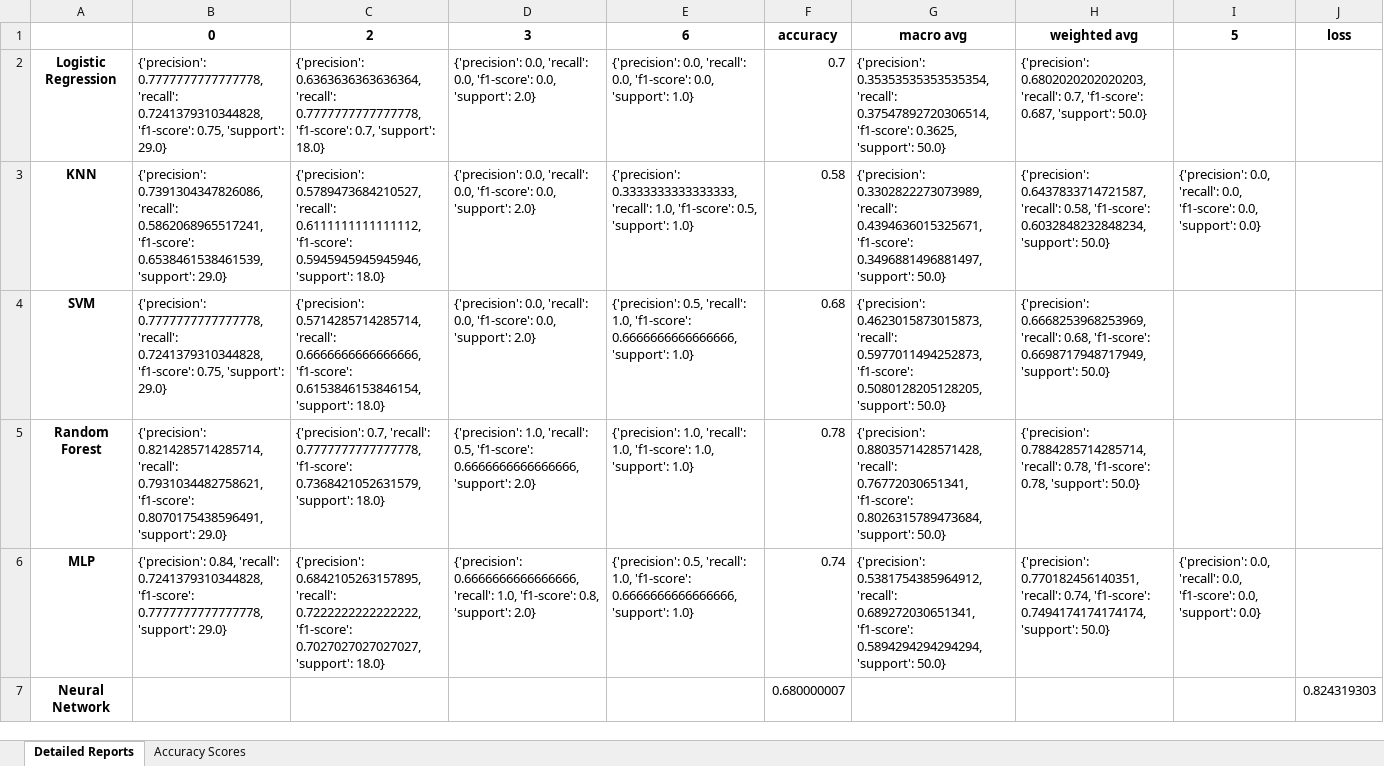
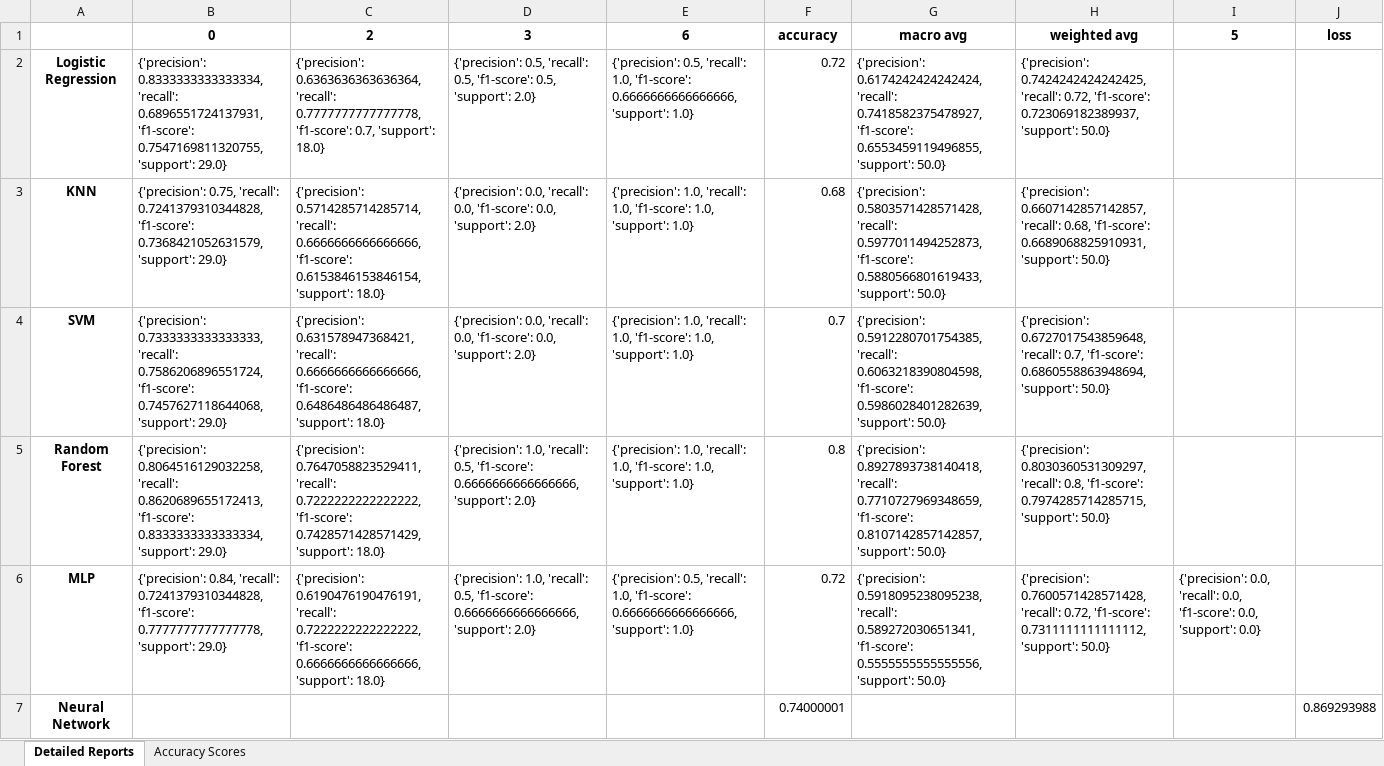
Before and after one commit to julientournier6/dataetia, an Excel workbook: machine_learning/apprentissage.xlsx, sheet Detailed Reports, drawn as a sheet; values as stored, in another font and other column widths than the file's, no borders; the diff names each change by its address in the sheet, - before the commit and + after, or states it on an @@ line.

```diff
--- a/machine_learning/apprentissage.xlsx (sheet Detailed Reports)
+++ b/machine_learning/apprentissage.xlsx (sheet Detailed Reports)
-B2: {'precision': 0.7777777777777778, 'recall': 0.7241379310344828, 'f1-score': 0.75, 'support': 29.0}
+B2: {'precision': 0.8333333333333334, 'recall': 0.6896551724137931, 'f1-score': 0.7547169811320755, 'support': 29.0}
-D2: {'precision': 0.0, 'recall': 0.0, 'f1-score': 0.0, 'support': 2.0}
+D2: {'precision': 0.5, 'recall': 0.5, 'f1-score': 0.5, 'support': 2.0}
-E2: {'precision': 0.0, 'recall': 0.0, 'f1-score': 0.0, 'support': 1.0}
+E2: {'precision': 0.5, 'recall': 1.0, 'f1-score': 0.6666666666666666, 'support': 1.0}
-F2: 0.7
+F2: 0.72
-G2: {'precision': 0.35353535353535354, 'recall': 0.37547892720306514, 'f1-score': 0.3625, 'support': 50.0}
+G2: {'precision': 0.6174242424242424, 'recall': 0.7418582375478927, 'f1-score': 0.6553459119496855, 'support': 50.0}
-H2: {'precision': 0.6802020202020203, 'recall': 0.7, 'f1-score': 0.687, 'support': 50.0}
+H2: {'precision': 0.7424242424242425, 'recall': 0.72, 'f1-score': 0.723069182389937, 'support': 50.0}
-B3: {'precision': 0.7391304347826086, 'recall': 0.5862068965517241, 'f1-score': 0.6538461538461539, 'support': 29.0}
+B3: {'precision': 0.75, 'recall': 0.7241379310344828, 'f1-score': 0.7368421052631579, 'support': 29.0}
-C3: {'precision': 0.5789473684210527, 'recall': 0.6111111111111112, 'f1-score': 0.5945945945945946, 'support': 18.0}
+C3: {'precision': 0.5714285714285714, 'recall': 0.6666666666666666, 'f1-score': 0.6153846153846154, 'support': 18.0}
-E3: {'precision': 0.3333333333333333, 'recall': 1.0, 'f1-score': 0.5, 'support': 1.0}
+E3: {'precision': 1.0, 'recall': 1.0, 'f1-score': 1.0, 'support': 1.0}
-F3: 0.58
+F3: 0.68
-G3: {'precision': 0.3302822273073989, 'recall': 0.4394636015325671, 'f1-score': 0.3496881496881497, 'support': 50.0}
+G3: {'precision': 0.5803571428571428, 'recall': 0.5977011494252873, 'f1-score': 0.5880566801619433, 'support': 50.0}
-H3: {'precision': 0.6437833714721587, 'recall': 0.58, 'f1-score': 0.6032848232848234, 'support': 50.0}
+H3: {'precision': 0.6607142857142857, 'recall': 0.68, 'f1-score': 0.6689068825910931, 'support': 50.0}
-I3: {'precision': 0.0, 'recall': 0.0, 'f1-score': 0.0, 'support': 0.0}
+I3: (empty)
-B4: {'precision': 0.7777777777777778, 'recall': 0.7241379310344828, 'f1-score': 0.75, 'support': 29.0}
+B4: {'precision': 0.7333333333333333, 'recall': 0.7586206896551724, 'f1-score': 0.7457627118644068, 'support': 29.0}
-C4: {'precision': 0.5714285714285714, 'recall': 0.6666666666666666, 'f1-score': 0.6153846153846154, 'support': 18.0}
+C4: {'precision': 0.631578947368421, 'recall': 0.6666666666666666, 'f1-score': 0.6486486486486487, 'support': 18.0}
-E4: {'precision': 0.5, 'recall': 1.0, 'f1-score': 0.6666666666666666, 'support': 1.0}
+E4: {'precision': 1.0, 'recall': 1.0, 'f1-score': 1.0, 'support': 1.0}
-F4: 0.68
+F4: 0.7
-G4: {'precision': 0.4623015873015873, 'recall': 0.5977011494252873, 'f1-score': 0.5080128205128205, 'support': 50.0}
+G4: {'precision': 0.5912280701754385, 'recall': 0.6063218390804598, 'f1-score': 0.5986028401282639, 'support': 50.0}
-H4: {'precision': 0.6668253968253969, 'recall': 0.68, 'f1-score': 0.6698717948717949, 'support': 50.0}
+H4: {'precision': 0.6727017543859648, 'recall': 0.7, 'f1-score': 0.6860558863948694, 'support': 50.0}
-B5: {'precision': 0.8214285714285714, 'recall': 0.7931034482758621, 'f1-score': 0.8070175438596491, 'support': 29.0}
+B5: {'precision': 0.8064516129032258, 'recall': 0.8620689655172413, 'f1-score': 0.8333333333333334, 'support': 29.0}
-C5: {'precision': 0.7, 'recall': 0.7777777777777778, 'f1-score': 0.7368421052631579, 'support': 18.0}
+C5: {'precision': 0.7647058823529411, 'recall': 0.7222222222222222, 'f1-score': 0.7428571428571429, 'support': 18.0}
-F5: 0.78
+F5: 0.8
-G5: {'precision': 0.8803571428571428, 'recall': 0.76772030651341, 'f1-score': 0.8026315789473684, 'support': 50.0}
+G5: {'precision': 0.8927893738140418, 'recall': 0.7710727969348659, 'f1-score': 0.8107142857142857, 'support': 50.0}
-H5: {'precision': 0.7884285714285714, 'recall': 0.78, 'f1-score': 0.78, 'support': 50.0}
+H5: {'precision': 0.8030360531309297, 'recall': 0.8, 'f1-score': 0.7974285714285715, 'support': 50.0}
-C6: {'precision': 0.6842105263157895, 'recall': 0.7222222222222222, 'f1-score': 0.7027027027027027, 'support': 18.0}
+C6: {'precision': 0.6190476190476191, 'recall': 0.7222222222222222, 'f1-score': 0.6666666666666666, 'support': 18.0}
-D6: {'precision': 0.6666666666666666, 'recall': 1.0, 'f1-score': 0.8, 'support': 2.0}
+D6: {'precision': 1.0, 'recall': 0.5, 'f1-score': 0.6666666666666666, 'support': 2.0}
-F6: 0.74
+F6: 0.72
-G6: {'precision': 0.5381754385964912, 'recall': 0.689272030651341, 'f1-score': 0.5894294294294294, 'support': 50.0}
+G6: {'precision': 0.5918095238095238, 'recall': 0.589272030651341, 'f1-score': 0.5555555555555556, 'support': 50.0}
-H6: {'precision': 0.770182456140351, 'recall': 0.74, 'f1-score': 0.7494174174174174, 'support': 50.0}
+H6: {'precision': 0.7600571428571428, 'recall': 0.72, 'f1-score': 0.7311111111111112, 'support': 50.0}
-F7: 0.680000007
+F7: 0.74000001
-J7: 0.824319303
+J7: 0.869293988
```
Also changed, not shown: sheet Accuracy Scores, 2 other files.
